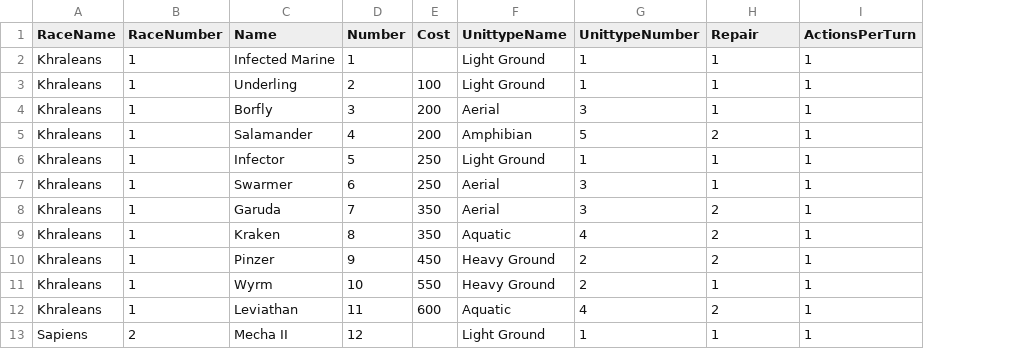
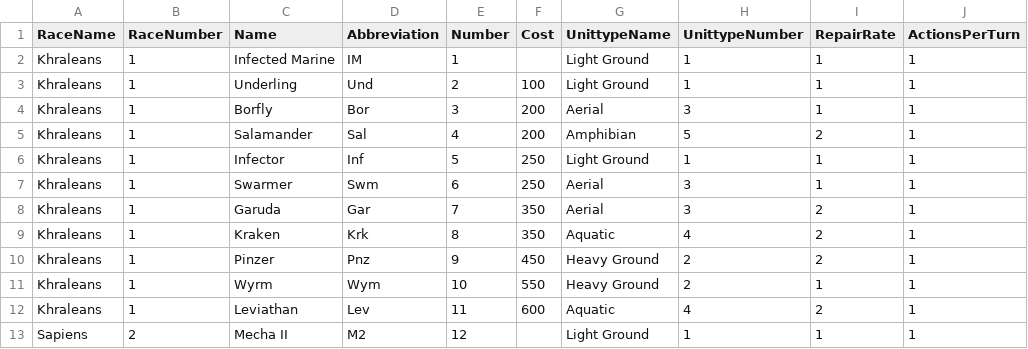
Before and after one commit to nathantonkinson/nathans_game_players, a CSV file: UniWar/gameData/units.csv, drawn as a sheet; only a part is shown; addresses are those after the commit; the diff names each change by its address in the sheet, - before the commit and + after, or states it on an @@ line.

Commit message:
Available actions works

```diff
--- a/UniWar/gameData/units.csv
+++ b/UniWar/gameData/units.csv
+column D (Abbreviation), rows 2-13: IM | Und | Bor | Sal | Inf | Swm | Gar | Krk | Pnz | Wym | Lev | M2
-I1: Repair
+I1: RepairRate
```
Also changed, not shown: UniWar/gameData/terrains.csv, 13 other files.
